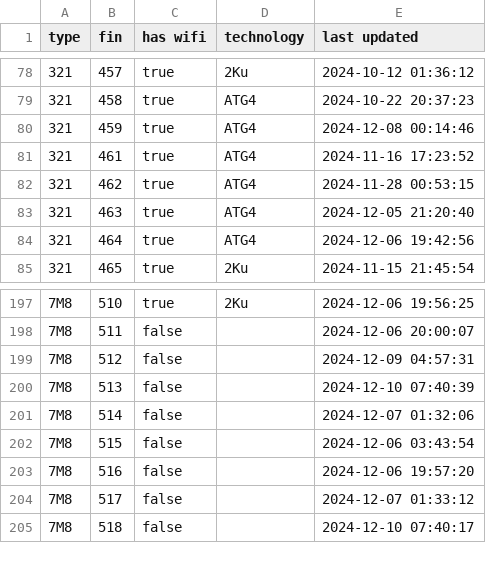
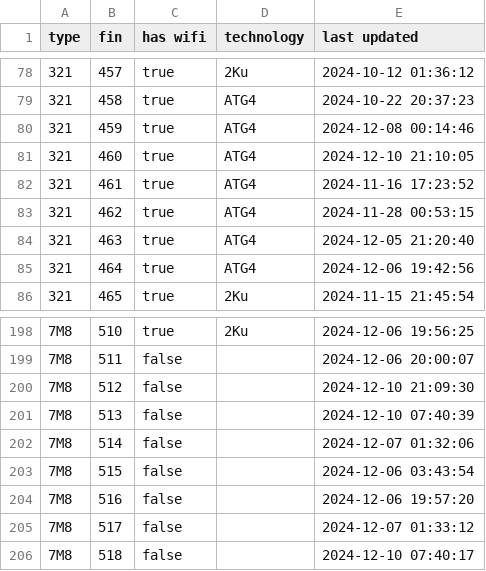
Before and after one commit to cowtool-llc/ac-wifi-info, a CSV file: ac-wifi-info.csv, drawn as a sheet; only a part is shown, gaps mark what is left out.

Commit message:
Update AC wifi information

```diff
--- a/ac-wifi-info.csv
+++ b/ac-wifi-info.csv
@@ -80,2 +80,3 @@ type,fin,has wifi,technology,last updated
 321,459,true,ATG4,2024-12-08 00:14:46
+321,460,true,ATG4,2024-12-10 21:10:05
 321,461,true,ATG4,2024-11-16 17:23:52
@@ -198,3 +199,3 @@ type,fin,has wifi,technology,last updated
 7M8,511,false,,2024-12-06 20:00:07
-7M8,512,false,,2024-12-09 04:57:31
+7M8,512,false,,2024-12-10 21:09:30
 7M8,513,false,,2024-12-10 07:40:39
```
